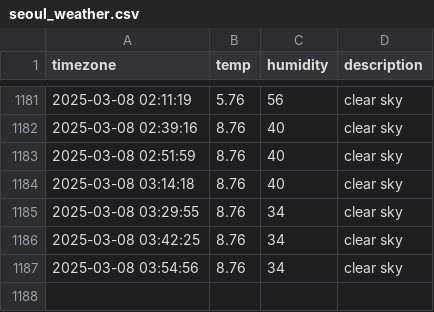
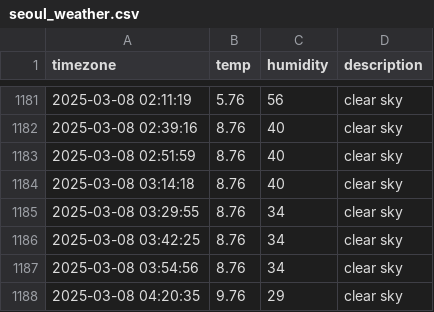
Before and after one commit to hanyounhee/seoul_weather, a CSV file: seoul_weather.csv, drawn as a sheet; only a part is shown, gaps mark what is left out; the diff names each change by its address in the sheet, - before the commit and + after, or states it on an @@ line.

```diff
--- a/seoul_weather.csv
+++ b/seoul_weather.csv
+row 1188: 2025-03-08 04:20:35 | 9.76 | 29 | clear sky
```
